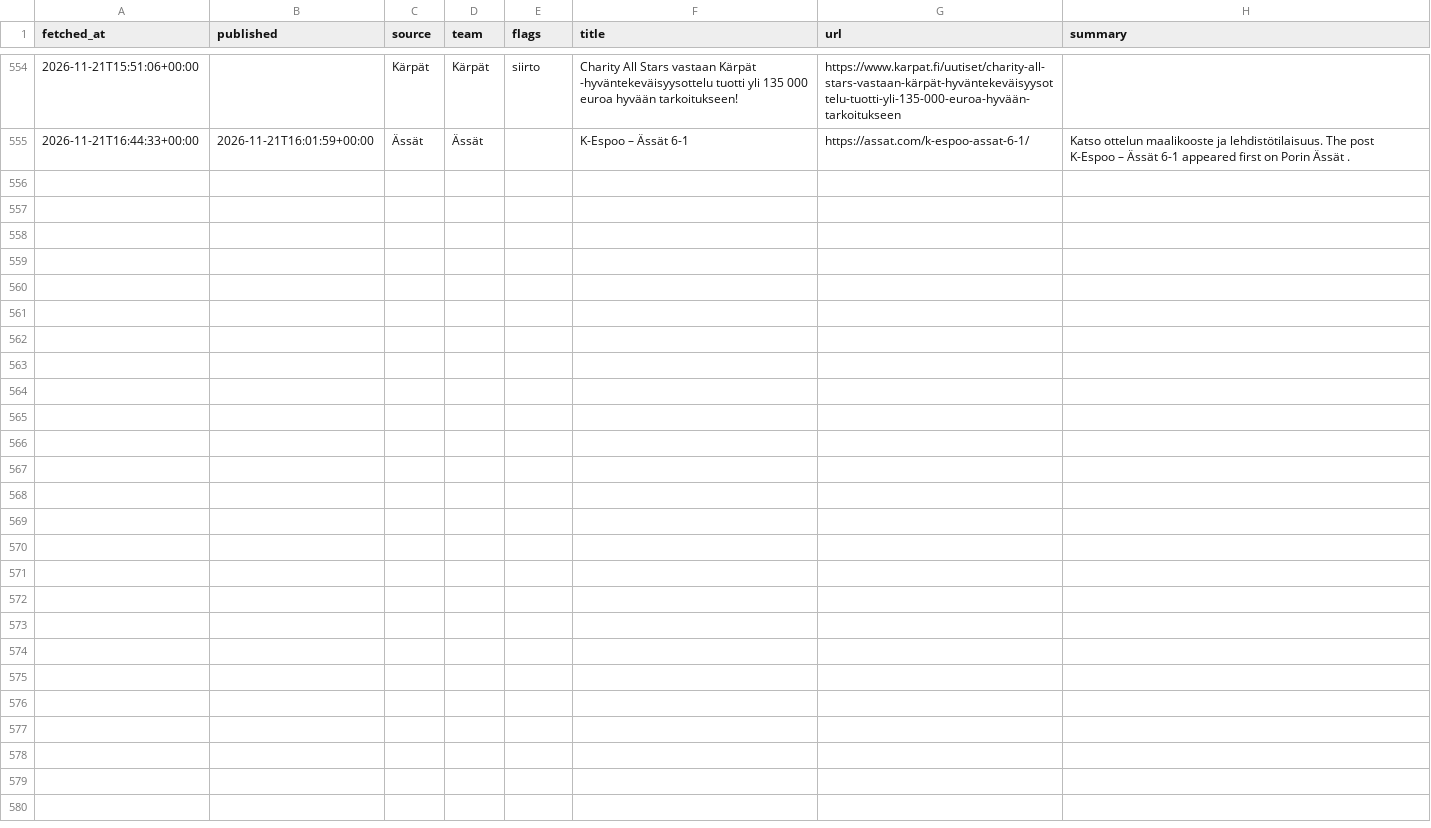
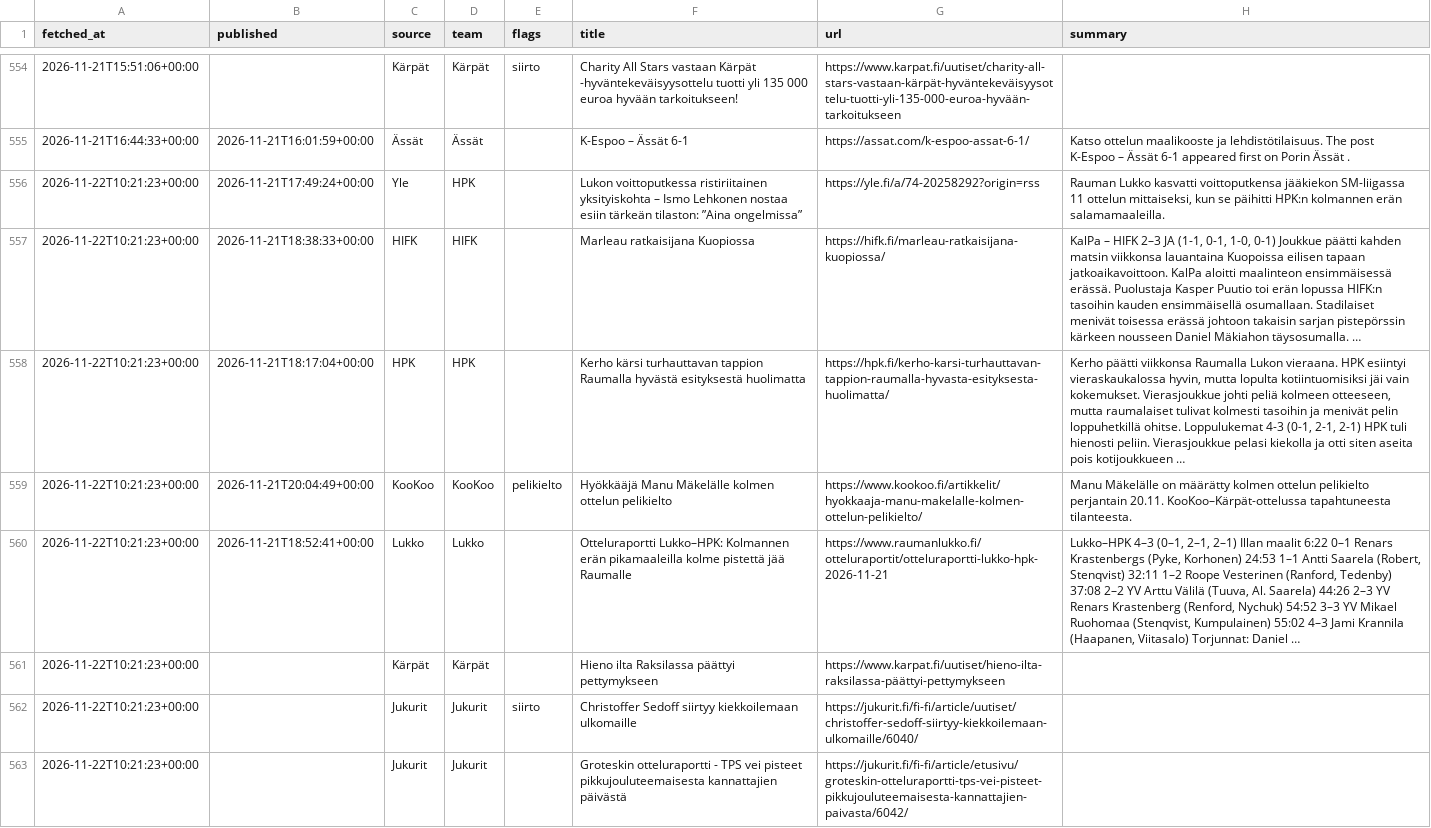
Before and after one commit to mikaheino/liiga-2026-27, a CSV file: news_items.csv, drawn as a sheet; only a part is shown, gaps mark what is left out; the diff names each change by its address in the sheet, - before the commit and + after, or states it on an @@ line.

```diff
--- a/news_items.csv
+++ b/news_items.csv
+row 556: 2026-11-22T10:21:23+00:00 | 2026-11-21T17:49:24+00:00 | Yle | HPK |  | Lukon voittoputkessa ristiriitainen yksityiskohta – Ismo Lehkonen nostaa esiin tärkeän tilaston: ”Aina ongelmissa” | https://yle.fi/a/74-20258292?origin=rss | Rauman Lukko kasvatti voittoputkensa jääkiekon SM-liigassa 11 ottelun mittaiseksi, kun se päihitti HPK:n kolmannen erän salamamaaleilla.
+row 557: 2026-11-22T10:21:23+00:00 | 2026-11-21T18:38:33+00:00 | HIFK | HIFK |  | Marleau ratkaisijana Kuopiossa | https://hifk.fi/marleau-ratkaisijana-kuopiossa/ | KalPa – HIFK 2–3 JA (1-1, 0-1, 1-0, 0-1) Joukkue päätti kahden matsin viikkonsa lauantaina Kuopoissa eilisen tapaan jatkoaikavoittoon. KalPa aloitti maalinteon ensimmäisessä erässä. Puolustaja Kasper Puutio toi erän lopussa HIFK:n tasoihin kauden ensimmäisellä osumallaan. Stadilaiset menivät toisessa erässä johtoon takaisin sarjan pistepörssin kärkeen nousseen Daniel Mäkiahon täysosumalla. …
+row 558: 2026-11-22T10:21:23+00:00 | 2026-11-21T18:17:04+00:00 | HPK | HPK |  | Kerho kärsi turhauttavan tappion Raumalla hyvästä esityksestä huolimatta | https://hpk.fi/kerho-karsi-turhauttavan-tappion-raumalla-hyvasta-esityksesta-huolimatta/ | Kerho päätti viikkonsa Raumalla Lukon vieraana. HPK esiintyi vieraskaukalossa hyvin, mutta lopulta kotiintuomisiksi jäi vain kokemukset. Vierasjoukkue johti peliä kolmeen otteeseen, mutta raumalaiset tulivat kolmesti tasoihin ja menivät pelin loppuhetkillä ohitse. Loppulukemat 4-3 (0-1, 2-1, 2-1) HPK tuli hienosti peliin. Vierasjoukkue pelasi kiekolla ja otti siten aseita pois kotijoukkueen …
+row 559: 2026-11-22T10:21:23+00:00 | 2026-11-21T20:04:49+00:00 | KooKoo | KooKoo | pelikielto | Hyökkääjä Manu Mäkelälle kolmen ottelun pelikielto | https://www.kookoo.fi/artikkelit/hyokkaaja-manu-makelalle-kolmen-ottelun-pelikielto/ | Manu Mäkelälle on määrätty kolmen ottelun pelikielto perjantain 20.11. KooKoo–Kärpät-ottelussa tapahtuneesta tilanteesta.
+row 560: 2026-11-22T10:21:23+00:00 | 2026-11-21T18:52:41+00:00 | Lukko | Lukko |  | Otteluraportti Lukko–HPK: Kolmannen erän pikamaaleilla kolme pistettä jää Raumalle | https://www.raumanlukko.fi/otteluraportit/otteluraportti-lukko-hpk-2026-11-21 | Lukko–HPK 4–3 (0–1, 2–1, 2–1) Illan maalit 6:22 0–1 Renars Krastenbergs (Pyke, Korhonen) 24:53 1–1 Antti Saarela (Robert, Stenqvist) 32:11 1–2 Roope Vesterinen (Ranford, Tedenby) 37:08 2–2 YV Arttu Välilä (Tuuva, Al. Saarela) 44:26 2–3 YV Renars Krastenberg (Renford, Nychuk) 54:52 3–3 YV Mikael Ruohomaa (Stenqvist, Kumpulainen) 55:02 4–3 Jami Krannila (Haapanen, Viitasalo) Torjunnat: Daniel …
+row 561: 2026-11-22T10:21:23+00:00 |  | Kärpät | Kärpät |  | Hieno ilta Raksilassa päättyi pettymykseen | https://www.karpat.fi/uutiset/hieno-ilta-raksilassa-päättyi-pettymykseen
+row 562: 2026-11-22T10:21:23+00:00 |  | Jukurit | Jukurit | siirto | Christoffer Sedoff siirtyy kiekkoilemaan ulkomaille | https://jukurit.fi/fi-fi/article/uutiset/christoffer-sedoff-siirtyy-kiekkoilemaan-ulkomaille/6040/
+row 563: 2026-11-22T10:21:23+00:00 |  | Jukurit | Jukurit |  | Groteskin otteluraportti - TPS vei pisteet pikkujouluteemaisesta kannattajien päivästä | https://jukurit.fi/fi-fi/article/etusivu/groteskin-otteluraportti-tps-vei-pisteet-pikkujouluteemaisesta-kannattajien-paivasta/6042/
```
